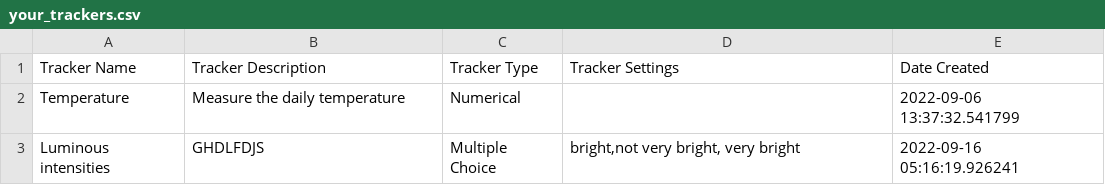
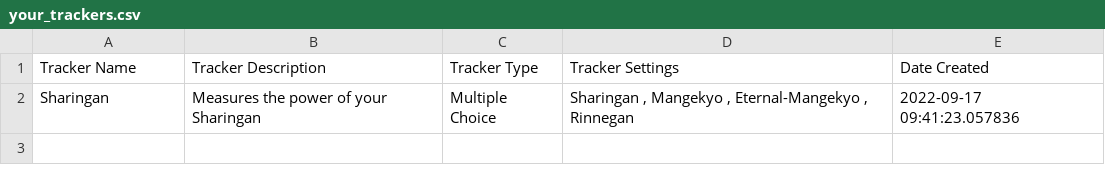
Before and after one commit to Maheedhar15/Quantfied_self_v2, a CSV file: backend/your_trackers.csv, drawn as a sheet; removed rows and columns are numbered as before the commit, all else as after; the diff names each change by its address in the sheet, - before the commit and + after, or states it on an @@ line.

```diff
--- a/backend/your_trackers.csv
+++ b/backend/your_trackers.csv
-row 2: Temperature | Measure the daily temperature | Numerical |  | 2022-09-06 13:37:32.541799
-row 3: Luminous intensities | GHDLFDJS | Multiple Choice | bright,not very bright, very bright | 2022-09-16 05:16:19.926241
+row 2: Sharingan | Measures the power of your Sharingan | Multiple Choice | Sharingan , Mangekyo , Eternal-Mangekyo , Rinnegan | 2022-09-17 09:41:23.057836
```
Also changed, not shown: 4 other files.
